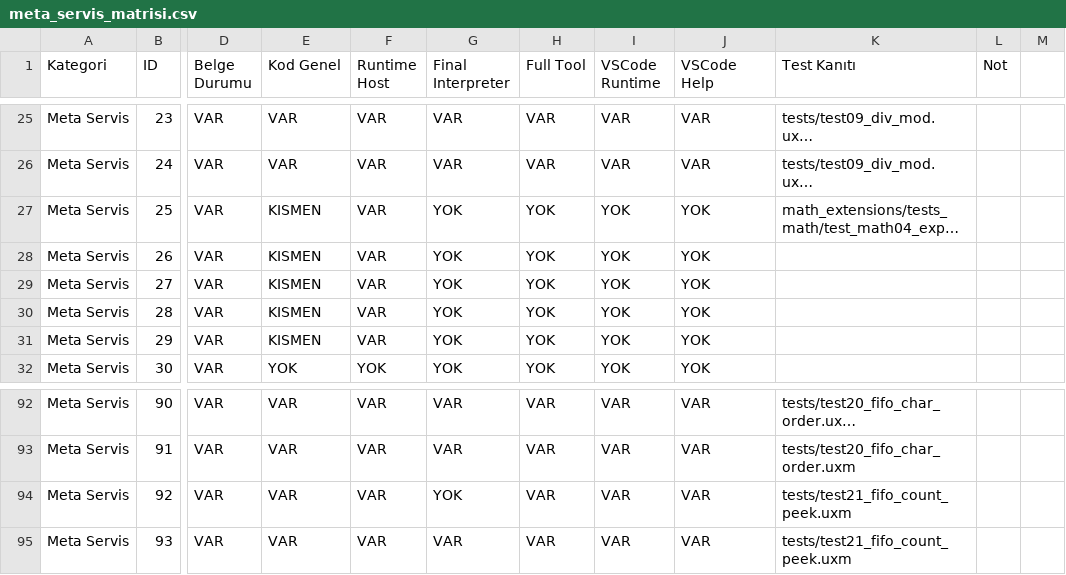
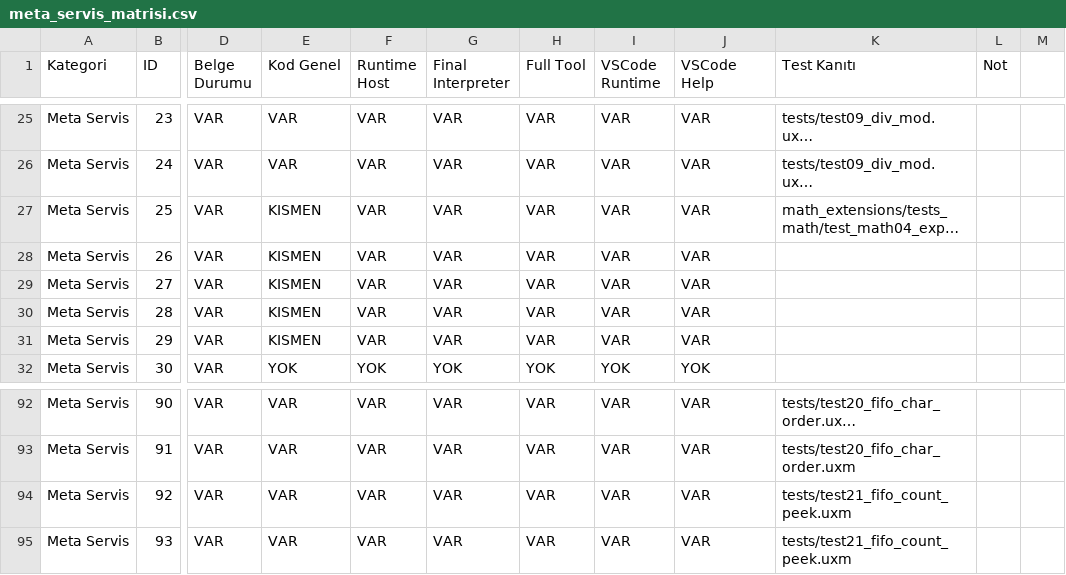
Before and after one commit to metedinler/uX-Minima, a CSV file: UXM_V31_Kod_Belge_Matris_Paketi/uxm31_matrix_out/meta_servis_matrisi.csv, drawn as a sheet; only a part is shown, gaps mark what is left out; long unchanged cells end in …; the diff names each change by its address in the sheet, - before the commit and + after, or states it on an @@ line.

Commit message:
Meta 25-29 parity: add MIN/MAX/ABS/NEG/CMP to Final, FullTool, VSCode; update help and matrix; set FullTool for 92

```diff
--- a/UXM_V31_Kod_Belge_Matris_Paketi/uxm31_matrix_out/meta_servis_matrisi.csv
+++ b/UXM_V31_Kod_Belge_Matris_Paketi/uxm31_matrix_out/meta_servis_matrisi.csv
-G27:G31 (Final Interpreter): YOK
+G27:G31 (Final Interpreter): VAR
-H27:H31 (Full Tool): YOK
+H27:H31 (Full Tool): VAR
-I27:I31 (VSCode Runtime): YOK
+I27:I31 (VSCode Runtime): VAR
-J27:J31 (VSCode Help): YOK
+J27:J31 (VSCode Help): VAR
-G94 (Final Interpreter): YOK
+G94 (Final Interpreter): VAR
```
Also changed, not shown: 4 other files.
